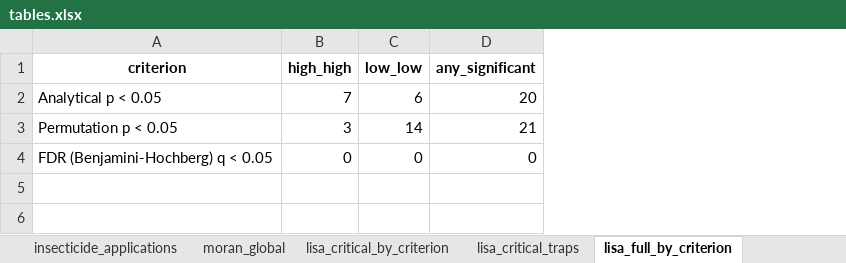
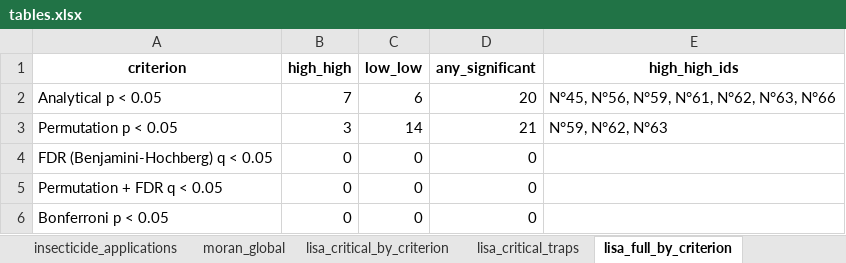
Before and after one commit to augustocsobreira/anastrepha-spatial-recurrence, an Excel workbook: output/tables.xlsx, sheet lisa_full_by_criterion, drawn as a sheet; values as stored, in another font and other column widths than the file's, no borders; the diff names each change by its address in the sheet, - before the commit and + after, or states it on an @@ line.

```diff
--- a/output/tables.xlsx (sheet lisa_full_by_criterion)
+++ b/output/tables.xlsx (sheet lisa_full_by_criterion)
+column E (high_high_ids), rows 2-3: N°45, N°56, N°59, N°61, N°62, N°63, N°66 | N°59, N°62, N°63
+row 5: Permutation + FDR q < 0.05 | 0 | 0 | 0
+row 6: Bonferroni p < 0.05 | 0 | 0 | 0
```
Also changed, not shown: sheet glmm_coefficients, sheet glmm_sensitivity, sheet glmm_diagnostics, sheet glmm_fit, sheet ftd_threshold_sensitivity, sheet glmm_random_effects, 1 more sheet, other sheet tabs, 21 other files.
